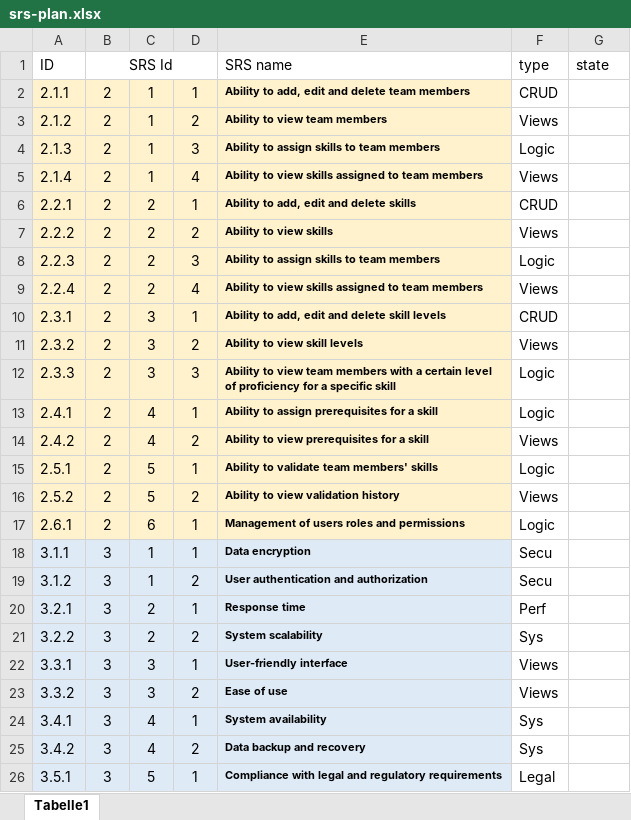
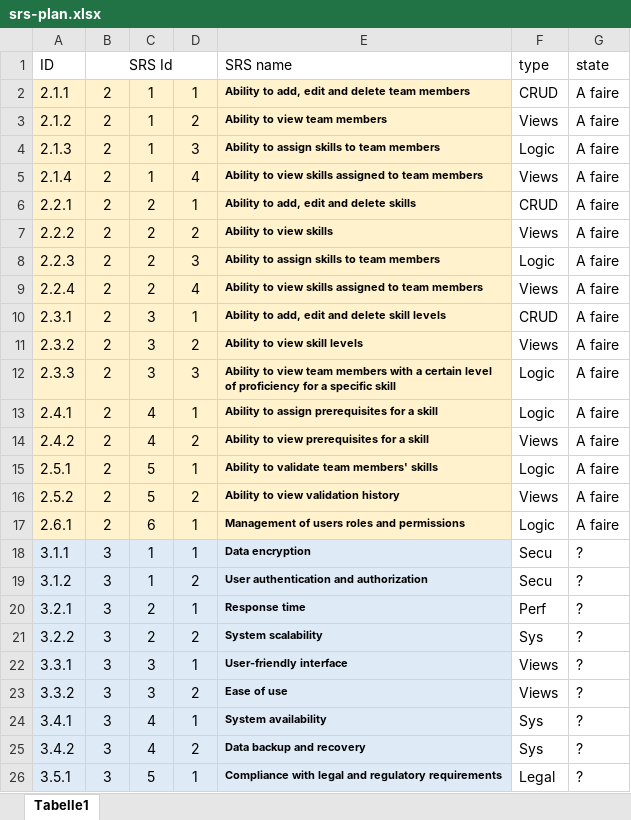
Before and after one commit to kilrasemifir/jhipster-competence, an Excel workbook: docs/audit/srs-plan.xlsx, sheet Tabelle1, drawn as a sheet; values as stored, in another font and other column widths than the file's, no borders; the diff names each change by its address in the sheet, - before the commit and + after, or states it on an @@ line.

Commit message:
docs(audit): ajout du retour sur l'existant

```diff
--- a/docs/audit/srs-plan.xlsx (sheet Tabelle1)
+++ b/docs/audit/srs-plan.xlsx (sheet Tabelle1)
-G2:G17 (state): (empty)
+G2:G17 (state): A faire
-G18:G26 (state): (empty)
+G18:G26 (state): ?
```
Also changed, not shown: 6 other files.
